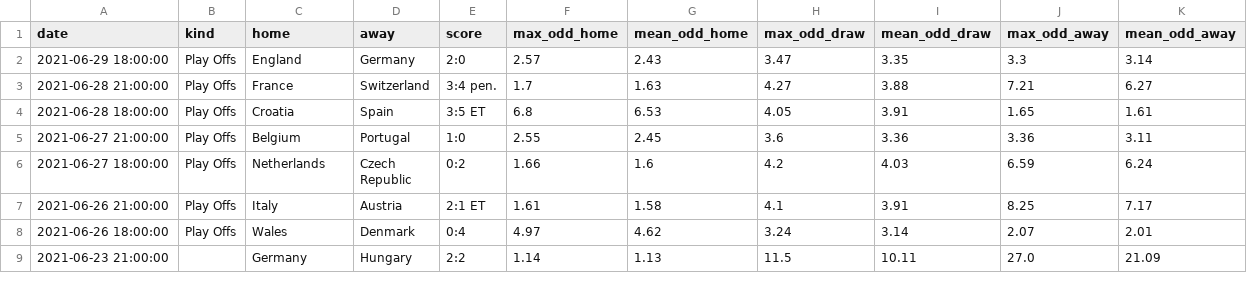
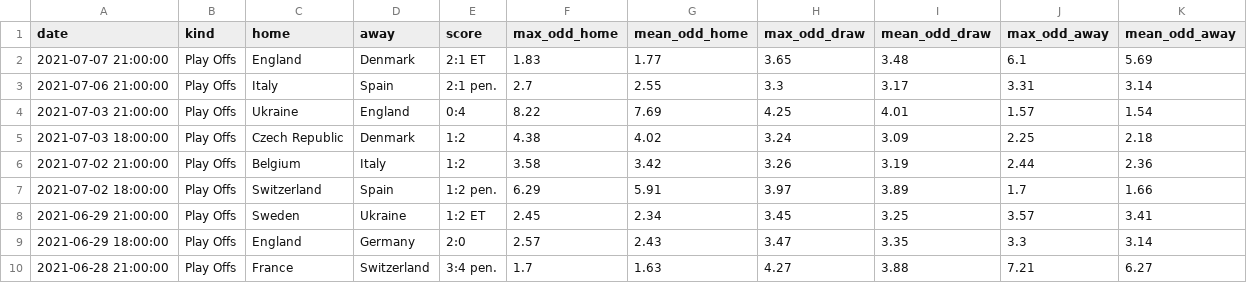
Before and after one commit to benallard/ml_bets, a CSV file: 2020.csv, drawn as a sheet; only a part is shown; the shorter side is filled out with more unchanged rows.

Commit message:
More data

```diff
--- a/2020.csv
+++ b/2020.csv
@@ -1,2 +1,9 @@
 date,kind,home,away,score,max_odd_home,mean_odd_home,max_odd_draw,mean_odd_draw,max_odd_away,mean_odd_away
+2021-07-07 21:00:00,Play Offs,England,Denmark,2:1 ET,1.83,1.77,3.65,3.48,6.1,5.69
+2021-07-06 21:00:00,Play Offs,Italy,Spain,2:1 pen.,2.7,2.55,3.3,3.17,3.31,3.14
+2021-07-03 21:00:00,Play Offs,Ukraine,England,0:4,8.22,7.69,4.25,4.01,1.57,1.54
+2021-07-03 18:00:00,Play Offs,Czech Republic,Denmark,1:2,4.38,4.02,3.24,3.09,2.25,2.18
+2021-07-02 21:00:00,Play Offs,Belgium,Italy,1:2,3.58,3.42,3.26,3.19,2.44,2.36
+2021-07-02 18:00:00,Play Offs,Switzerland,Spain,1:2 pen.,6.29,5.91,3.97,3.89,1.7,1.66
+2021-06-29 21:00:00,Play Offs,Sweden,Ukraine,1:2 ET,2.45,2.34,3.45,3.25,3.57,3.41
 2021-06-29 18:00:00,Play Offs,England,Germany,2:0,2.57,2.43,3.47,3.35,3.3,3.14
```
